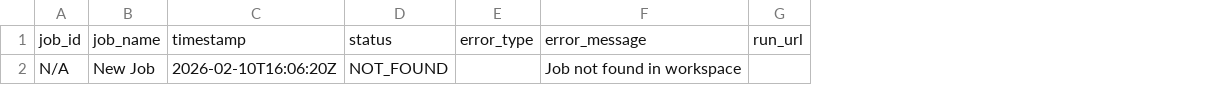
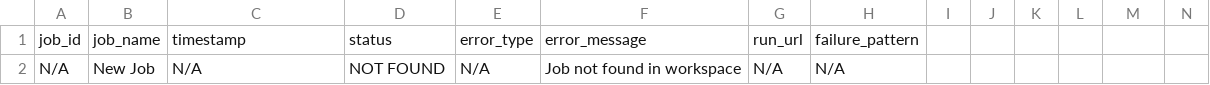
Before and after one commit to Tanmay-analyst/Databricks_Pipeline_monitor, a CSV file: Error/errors_2026-02-10.csv, drawn as a sheet; only a part is shown; addresses are those after the commit; the diff covers the shown part only; the diff names each change by its address in the sheet, - before the commit and + after, or states it on an @@ line.

Commit message:
Add or update file: errors_2026-02-10.csv

```diff
--- a/Error/errors_2026-02-10.csv
+++ b/Error/errors_2026-02-10.csv
+column G, rows 1-2: run_url | N/A
+column H, rows 1-2: failure_pattern | N/A
+column I, empty
+column J, empty
+column K, empty
+column L, empty
+column N, empty
-M1: run_url
+M1: (empty)
-C2: 2026-02-10T16:06:20Z
+C2: N/A
-D2: NOT_FOUND
+D2: NOT FOUND
-E2: (empty)
+E2: N/A
```
Also changed, not shown: 1 edited cell elsewhere in this file.
